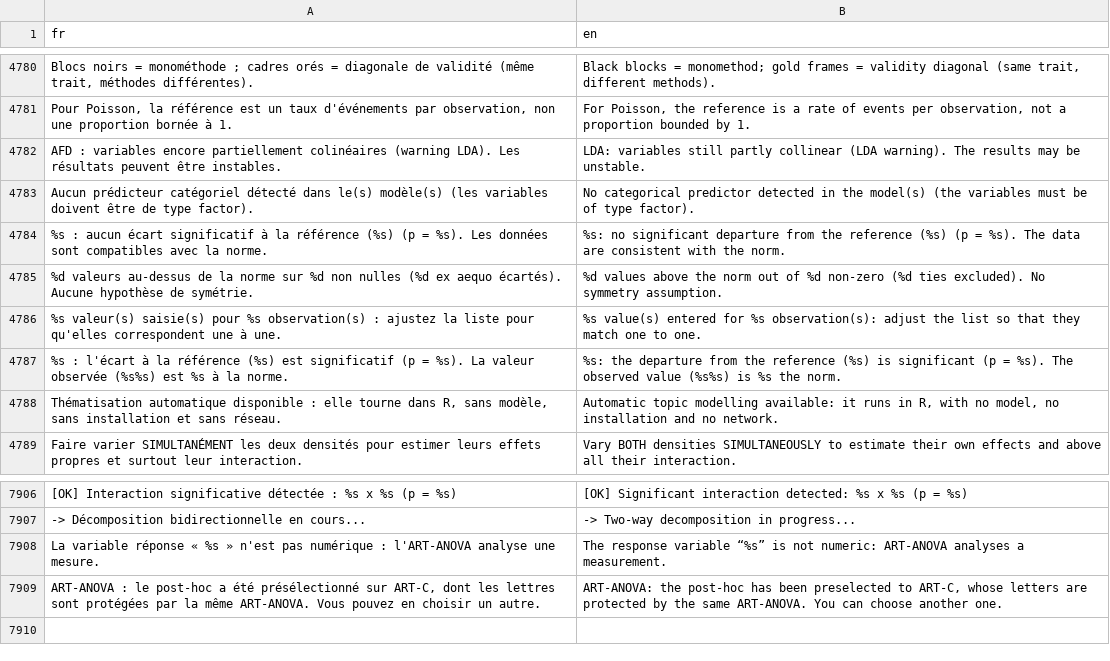
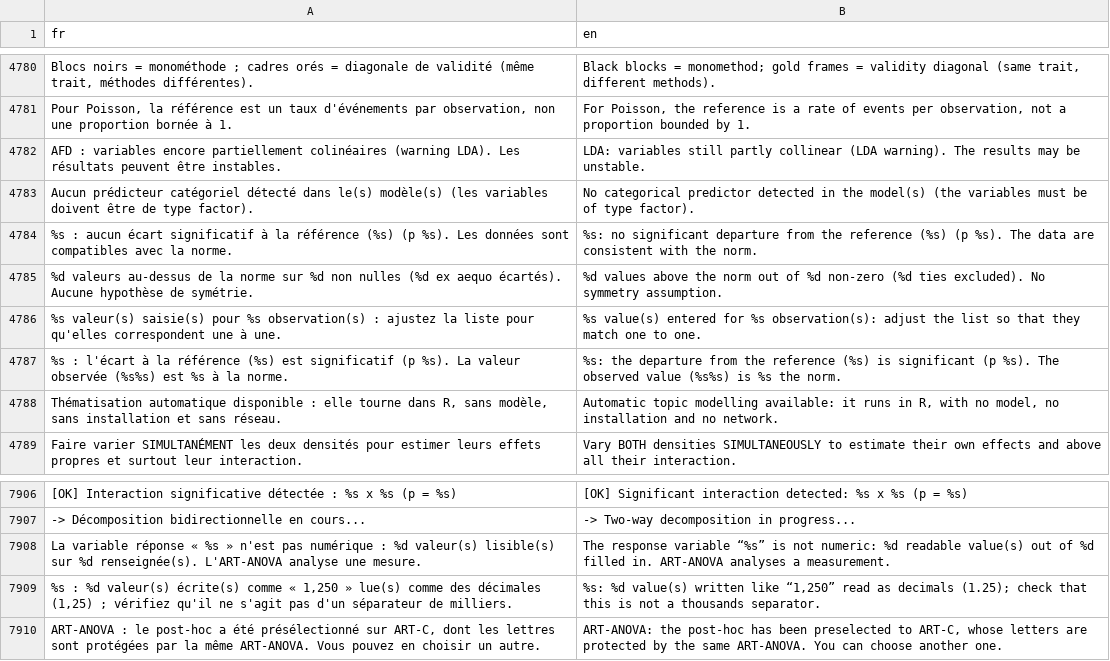
Before and after one commit to houphouet/hstat, a CSV file: inst/app/i18n/fr-en.csv, drawn as a sheet; only a part is shown, gaps mark what is left out; removed rows and columns are numbered as before the commit, all else as after; the diff names each change by its address in the sheet, - before the commit and + after, or states it on an @@ line.

```diff
--- a/inst/app/i18n/fr-en.csv
+++ b/inst/app/i18n/fr-en.csv
-A4784 (fr): …(%s) (p = %s). Les…
+A4784 (fr): …(%s) (p %s). Les…
-B4784 (en): …(%s) (p = %s). The…
+B4784 (en): …(%s) (p %s). The…
-A4787 (fr): …significatif (p = %s). La…
+A4787 (fr): …significatif (p %s). La…
-B4787 (en): …significant (p = %s). The…
+B4787 (en): …significant (p %s). The…
-row 7908: La variable réponse « %s » n'est pas numérique : l'ART-ANOVA analyse une mesure. | The response variable “%s” is not numeric: ART-ANOVA analyses a measurement.
+row 7908: La variable réponse « %s » n'est pas numérique : %d valeur(s) lisible(s) sur %d renseignée(s). L'ART-ANOVA analyse une mesure. | The response variable “%s” is not numeric: %d readable value(s) out of %d filled in. ART-ANOVA analyses a measurement.
+row 7909: %s : %d valeur(s) écrite(s) comme « 1,250 » lue(s) comme des décimales (1,25) ; vérifiez qu'il ne s'agit pas d'un séparateur de milliers. | %s: %d value(s) written like “1,250” read as decimals (1.25); check that this is not a thousands separator.
```
Also changed, not shown: 8 other files.
